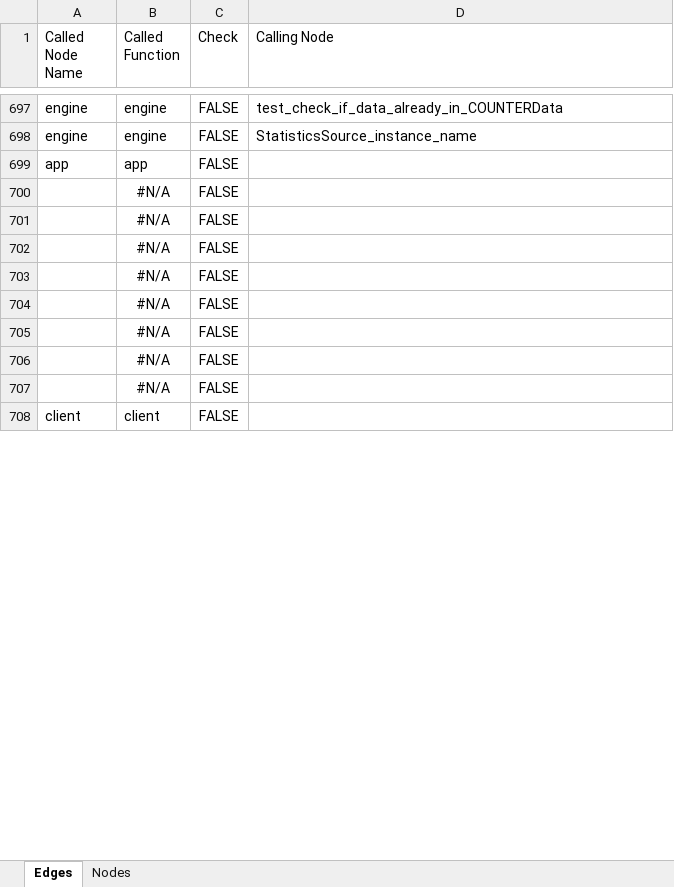
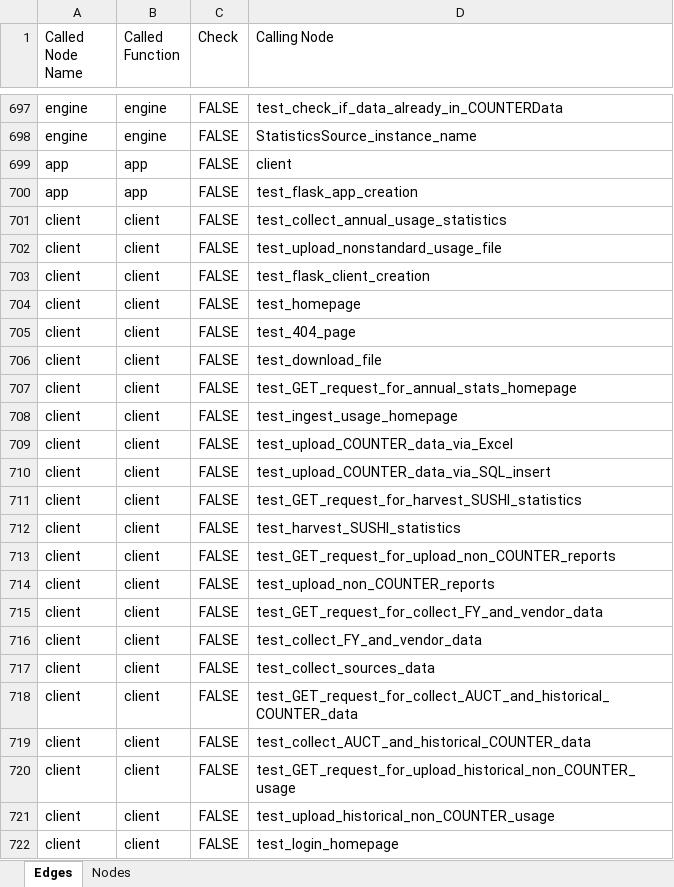
Before and after one commit to ereiskind/nolcat, an Excel workbook: docs/source/function_call_chain_connections.xlsx, sheet Edges, drawn as a sheet; only a part is shown, gaps mark what is left out; values as stored, in another font and other column widths than the file's, no borders; conditional formats and table styles not drawn; removed rows and columns are numbered as before the commit, all else as after; the diff covers the shown part only; the diff names each change by its address in the sheet, - before the commit and + after, or states it on an @@ line.

```diff
--- a/docs/source/function_call_chain_connections.xlsx (sheet Edges)
+++ b/docs/source/function_call_chain_connections.xlsx (sheet Edges)
-D699 (Calling Node): (empty)
+D699 (Calling Node): client
@@ row 700 moved to row 796: #N/A @@
@@ row 701 moved to row 797: #N/A @@
@@ row 702 moved to row 798: #N/A @@
@@ row 703 moved to row 799: #N/A @@
-row 704:  | #N/A | FALSE
-row 705:  | #N/A | FALSE
-row 706:  | #N/A | FALSE
-row 707:  | #N/A | FALSE
+row 700: app | app | FALSE | test_flask_app_creation
-D701 (Calling Node): (empty)
+D701 (Calling Node): test_collect_annual_usage_statistics
+row 702: client | client | FALSE | test_upload_nonstandard_usage_file
+row 703: client | client | FALSE | test_flask_client_creation
+row 704: client | client | FALSE | test_homepage
+row 705: client | client | FALSE | test_404_page
+row 706: client | client | FALSE | test_download_file
+row 707: client | client | FALSE | test_GET_request_for_annual_stats_homepage
+row 708: client | client | FALSE | test_ingest_usage_homepage
+row 709: client | client | FALSE | test_upload_COUNTER_data_via_Excel
+row 710: client | client | FALSE | test_upload_COUNTER_data_via_SQL_insert
+row 711: client | client | FALSE | test_GET_request_for_harvest_SUSHI_statistics
+row 712: client | client | FALSE | test_harvest_SUSHI_statistics
+row 713: client | client | FALSE | test_GET_request_for_upload_non_COUNTER_reports
+row 714: client | client | FALSE | test_upload_non_COUNTER_reports
+row 715: client | client | FALSE | test_GET_request_for_collect_FY_and_vendor_data
+row 716: client | client | FALSE | test_collect_FY_and_vendor_data
+row 717: client | client | FALSE | test_collect_sources_data
+row 718: client | client | FALSE | test_GET_request_for_collect_AUCT_and_historical_COUNTER_data
+row 719: client | client | FALSE | test_collect_AUCT_and_historical_COUNTER_data
+row 720: client | client | FALSE | test_GET_request_for_upload_historical_non_COUNTER_usage
+row 721: client | client | FALSE | test_upload_historical_non_COUNTER_usage
+row 722: client | client | FALSE | test_login_homepage
```
Also changed, not shown: 33 added rows and 2 edited cells elsewhere in this sheet.
